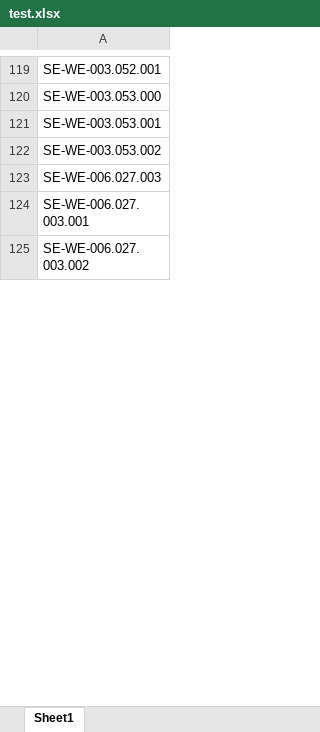
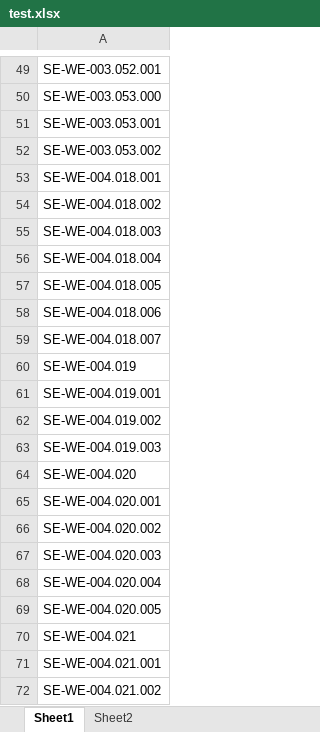
Before and after one commit to ahanlon1987/qc2jira, an Excel workbook: test.xlsx, sheet Sheet1, drawn as a sheet; only a part is shown, gaps mark what is left out; the shorter side is filled out with more unchanged rows; values as stored, in another font and other column widths than the file's, no borders; the diff covers the shown part only; the diff names each change by its address in the sheet, - before the commit and + after, or states it on an @@ line.

```diff
--- a/test.xlsx (sheet Sheet1)
+++ b/test.xlsx (sheet Sheet1)
+sheet tab: Sheet2
+row 53: SE-WE-004.018.001
+row 54: SE-WE-004.018.002
+row 55: SE-WE-004.018.003
+row 56: SE-WE-004.018.004
+row 57: SE-WE-004.018.005
+row 58: SE-WE-004.018.006
+row 59: SE-WE-004.018.007
+row 60: SE-WE-004.019
+row 61: SE-WE-004.019.001
+row 62: SE-WE-004.019.002
+row 63: SE-WE-004.019.003
+row 64: SE-WE-004.020
+row 65: SE-WE-004.020.001
+row 66: SE-WE-004.020.002
+row 67: SE-WE-004.020.003
+row 68: SE-WE-004.020.004
+row 69: SE-WE-004.020.005
+row 70: SE-WE-004.021
+row 71: SE-WE-004.021.001
+row 72: SE-WE-004.021.002
```
Also changed, not shown: 11 added rows, 75 removed rows and 2 edited cells elsewhere in this sheet, 3 other files.
